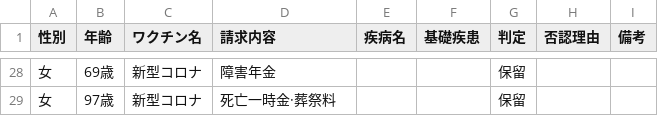
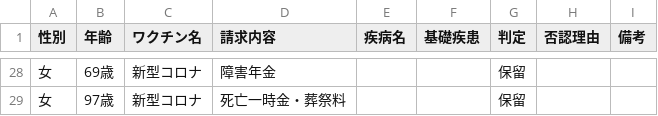
Before and after one commit to vaccinesosjapan/dashboard-datasets, a CSV file: certified/intermediate-files/001740479.csv, drawn as a sheet; only a part is shown, gaps mark what is left out; the diff covers the shown part only.

```diff
--- a/certified/intermediate-files/001740479.csv
+++ b/certified/intermediate-files/001740479.csv
@@ -28,2 +28,2 @@
 女,69歳,新型コロナ,障害年金,,,保留,,
-女,97歳,新型コロナ,死亡一時金·葬祭料,,,保留,,
+女,97歳,新型コロナ,死亡一時金・葬祭料,,,保留,,
```
Also changed, not shown: 20 edited cells elsewhere in this file, 27 other files.
